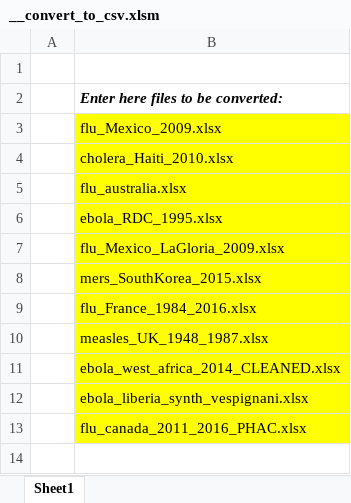
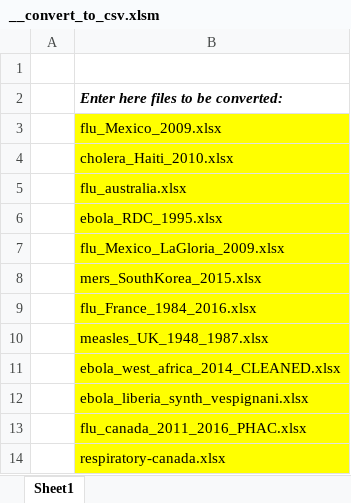
Before and after one commit to Outbreak-analysis/Datsid, an Excel workbook: data/__convert_to_csv.xlsm, sheet Sheet1, drawn as a sheet; values as stored, in another font and other column widths than the file's, no borders; charts and pictures not drawn; the diff names each change by its address in the sheet, - before the commit and + after, or states it on an @@ line.

Commit message:
add various respiratory virus for Canada

```diff
--- a/data/__convert_to_csv.xlsm (sheet Sheet1)
+++ b/data/__convert_to_csv.xlsm (sheet Sheet1)
+row 14:  | respiratory-canada.xlsx
```
Also changed, not shown: 6 other files.
